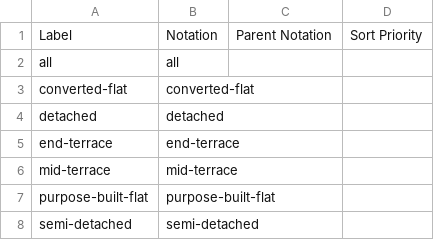
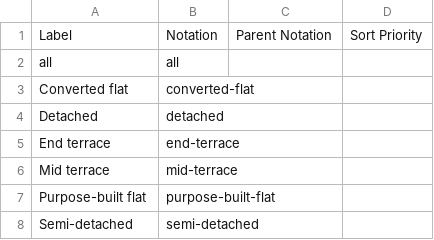
Before and after one commit to GSS-Cogs/family-edvp, a CSV file: datasets/BEIS-Fuel-poverty-detailed-tables-2020/codelists/dwelling-type.csv, drawn as a sheet.

```diff
--- a/datasets/BEIS-Fuel-poverty-detailed-tables-2020/codelists/dwelling-type.csv
+++ b/datasets/BEIS-Fuel-poverty-detailed-tables-2020/codelists/dwelling-type.csv
@@ -2,7 +2,7 @@ Label,Notation,Parent Notation,Sort Priority
 all,all,,
-converted-flat,converted-flat,,
-detached,detached,,
-end-terrace,end-terrace,,
-mid-terrace,mid-terrace,,
-purpose-built-flat,purpose-built-flat,,
-semi-detached,semi-detached,,
+Converted flat,converted-flat,,
+Detached,detached,,
+End terrace,end-terrace,,
+Mid terrace,mid-terrace,,
+Purpose-built flat,purpose-built-flat,,
+Semi-detached,semi-detached,,
```
Also changed, not shown: datasets/BEIS-Fuel-poverty-detailed-tables-2020/codelists/boiler-type.csv, datasets/BEIS-Fuel-poverty-detailed-tables-2020/codelists/central-heating.csv, 31 other files.
